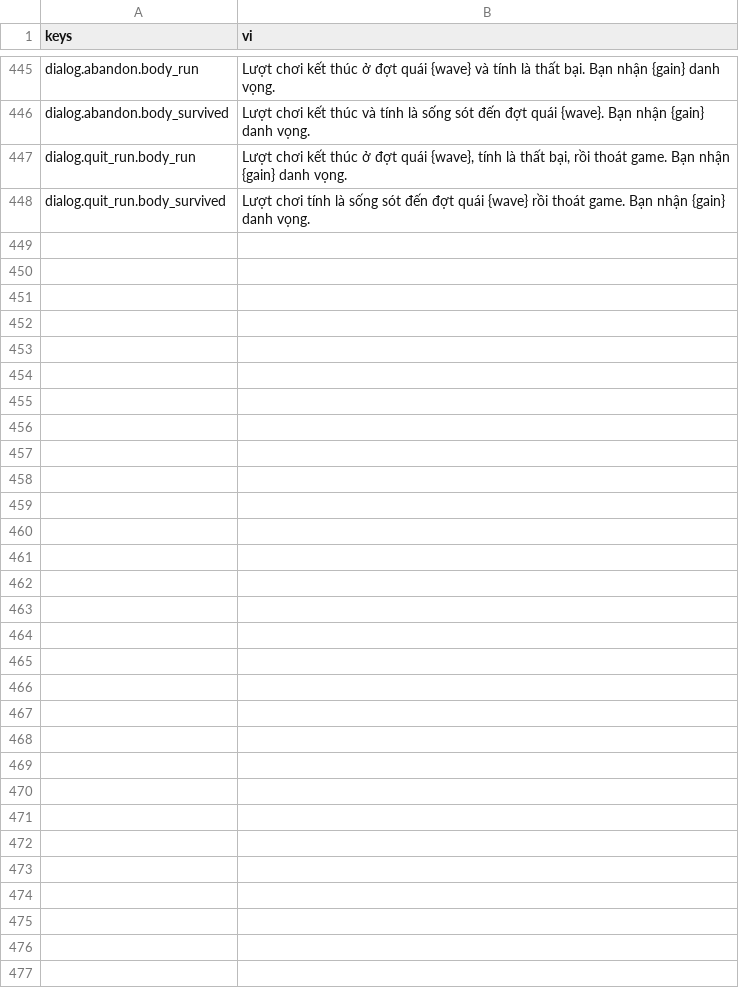
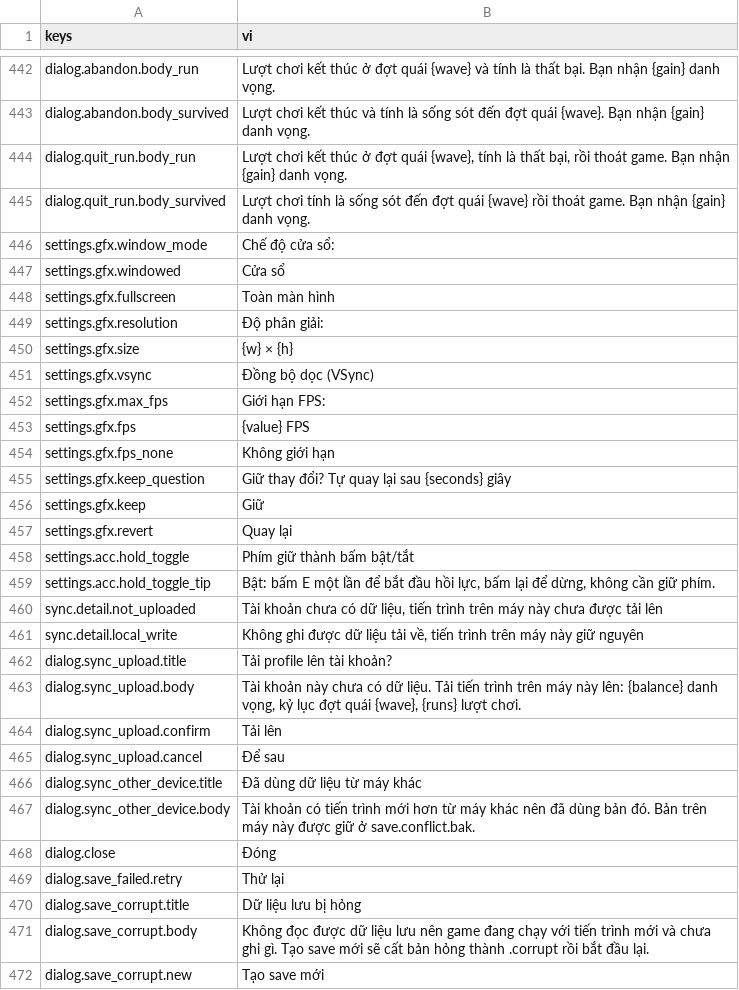
Before and after one commit to Rawisl/Godot_Roguelite3D_Gr8, a CSV file: data/locale/strings.csv, drawn as a sheet; only a part is shown, gaps mark what is left out; the diff covers the shown part only.

Commit message:
[data]: add locale strings for the Graphics tab, hold or toggle, sync dialogs and save notices

```diff
--- a/data/locale/strings.csv
+++ b/data/locale/strings.csv
@@ -452 +449,28 @@ dialog.quit_run.body_run,"Lượt chơi kết thúc ở đợt quái {wave}, tí
 dialog.quit_run.body_survived,Lượt chơi tính là sống sót đến đợt quái {wave} rồi thoát game. Bạn nhận {gain} danh vọng.
+settings.gfx.window_mode,Chế độ cửa sổ:
+settings.gfx.windowed,Cửa sổ
+settings.gfx.fullscreen,Toàn màn hình
+settings.gfx.resolution,Độ phân giải:
+settings.gfx.size,{w} × {h}
+settings.gfx.vsync,Đồng bộ dọc (VSync)
+settings.gfx.max_fps,Giới hạn FPS:
+settings.gfx.fps,{value} FPS
+settings.gfx.fps_none,Không giới hạn
+settings.gfx.keep_question,Giữ thay đổi? Tự quay lại sau {seconds} giây
+settings.gfx.keep,Giữ
+settings.gfx.revert,Quay lại
+settings.acc.hold_toggle,Phím giữ thành bấm bật/tắt
+settings.acc.hold_toggle_tip,"Bật: bấm E một lần để bắt đầu hồi lực, bấm lại để dừng, không cần giữ phím."
+sync.detail.not_uploaded,"Tài khoản chưa có dữ liệu, tiến trình trên máy này chưa được tải lên"
+sync.detail.local_write,"Không ghi được dữ liệu tải về, tiến trình trên máy này giữ nguyên"
+dialog.sync_upload.title,Tải profile lên tài khoản?
+dialog.sync_upload.body,"Tài khoản này chưa có dữ liệu. Tải tiến trình trên máy này lên: {balance} danh vọng, kỷ lục đợt quái {wave}, {runs} lượt chơi."
+dialog.sync_upload.confirm,Tải lên
+dialog.sync_upload.cancel,Để sau
+dialog.sync_other_device.title,Đã dùng dữ liệu từ máy khác
+dialog.sync_other_device.body,"Tài khoản có tiến trình mới hơn từ máy khác nên đã dùng bản đó. Bản trên máy này được giữ ở save.conflict.bak."
+dialog.close,Đóng
+dialog.save_failed.retry,Thử lại
+dialog.save_corrupt.title,Dữ liệu lưu bị hỏng
+dialog.save_corrupt.body,"Không đọc được dữ liệu lưu nên game đang chạy với tiến trình mới và chưa ghi gì. Tạo save mới sẽ cất bản hỏng thành .corrupt rồi bắt đầu lại."
+dialog.save_corrupt.new,Tạo save mới
```
Also changed, not shown: 3 removed rows elsewhere in this file.
